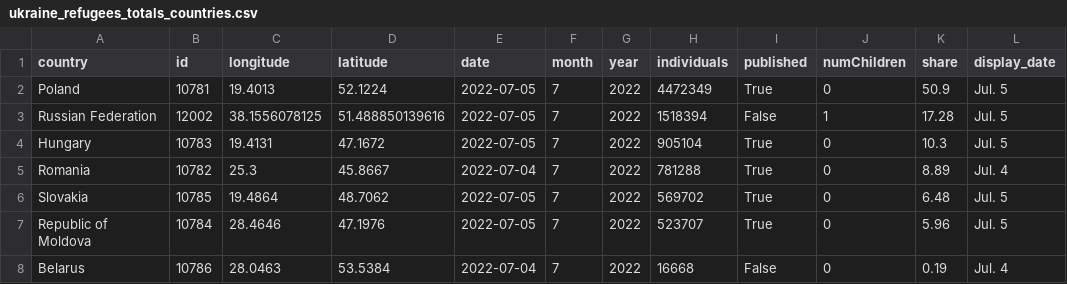
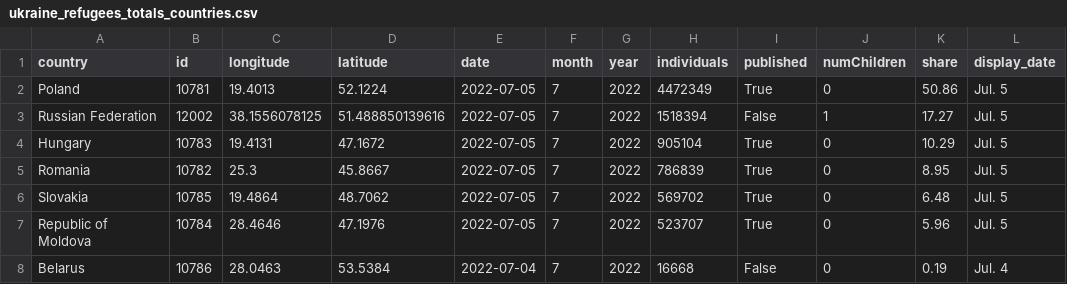
Before and after one commit to gridviz/ukraine-refugees, a CSV file: data/processed/ukraine_refugees_totals_countries.csv, drawn as a sheet.

```diff
--- a/data/processed/ukraine_refugees_totals_countries.csv
+++ b/data/processed/ukraine_refugees_totals_countries.csv
@@ -1,6 +1,6 @@
 country,id,longitude,latitude,date,month,year,individuals,published,numChildren,share,display_date
-Poland,10781,19.4013,52.1224,2022-07-05,7,2022,4472349,True,0,50.9,Jul. 5
-Russian Federation,12002,38.1556078125,51.488850139616,2022-07-05,7,2022,1518394,False,1,17.28,Jul. 5
-Hungary,10783,19.4131,47.1672,2022-07-05,7,2022,905104,True,0,10.3,Jul. 5
-Romania,10782,25.3,45.8667,2022-07-04,7,2022,781288,True,0,8.89,Jul. 4
+Poland,10781,19.4013,52.1224,2022-07-05,7,2022,4472349,True,0,50.86,Jul. 5
+Russian Federation,12002,38.1556078125,51.488850139616,2022-07-05,7,2022,1518394,False,1,17.27,Jul. 5
+Hungary,10783,19.4131,47.1672,2022-07-05,7,2022,905104,True,0,10.29,Jul. 5
+Romania,10782,25.3,45.8667,2022-07-05,7,2022,786839,True,0,8.95,Jul. 5
 Slovakia,10785,19.4864,48.7062,2022-07-05,7,2022,569702,True,0,6.48,Jul. 5
```
Also changed, not shown: data/processed/ukraine_refugees_totals_timeseries.csv.
